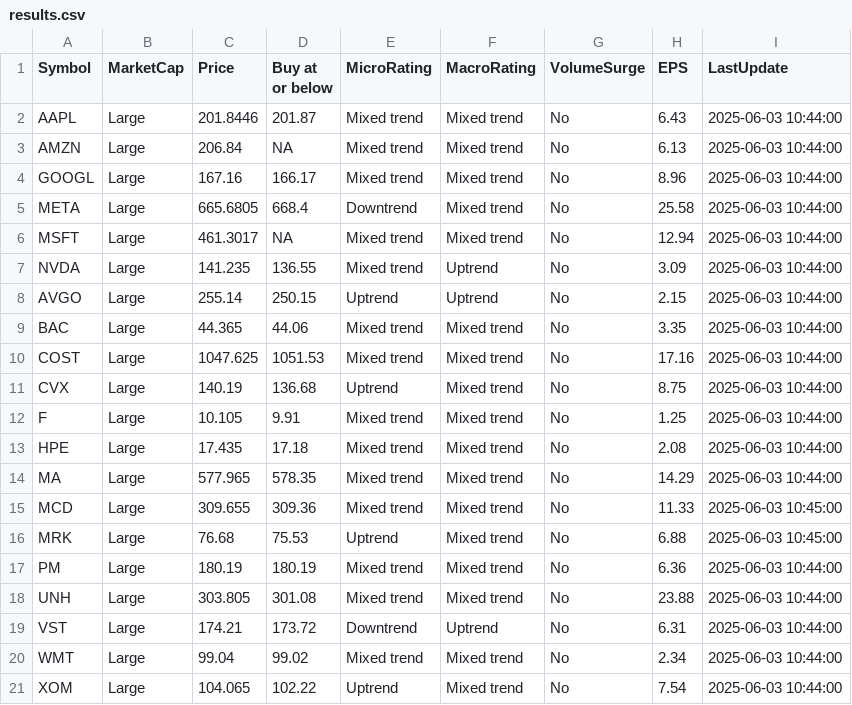
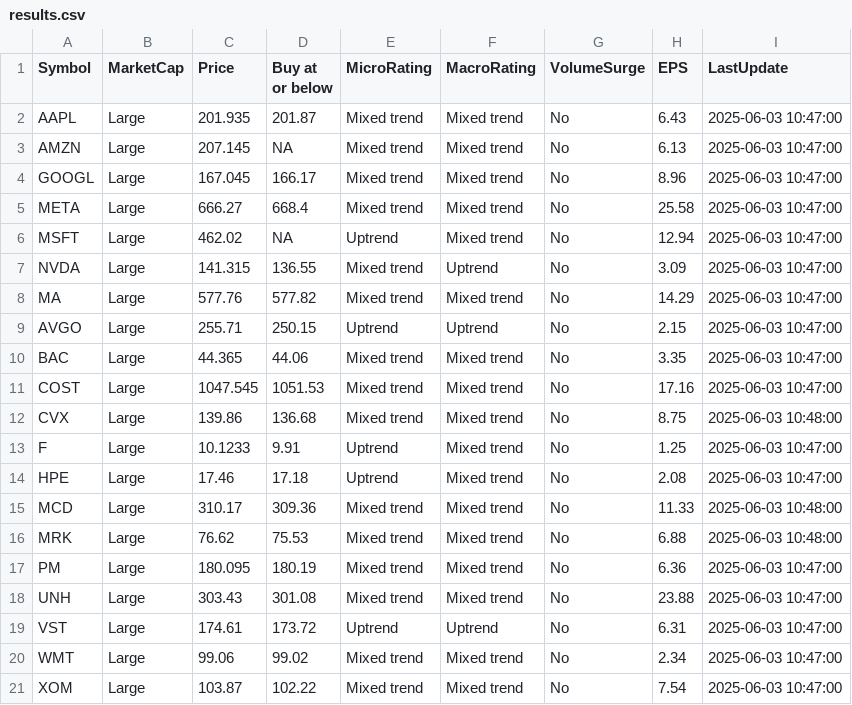
Before and after one commit to kuppal3gt/MSF, a CSV file: results.csv, drawn as a sheet.

Commit message:
Auto-update results at Tue Jun  3 10:51:01 EDT 2025

```diff
--- a/results.csv
+++ b/results.csv
@@ -1,21 +1,21 @@
 "Symbol","MarketCap","Price","Buy at or below","MicroRating","MacroRating","VolumeSurge","EPS","LastUpdate"
-"AAPL","Large",201.8446,201.87,"Mixed trend","Mixed trend","No",6.43,"2025-06-03 10:44:00"
-"AMZN","Large",206.84,NA,"Mixed trend","Mixed trend","No",6.13,"2025-06-03 10:44:00"
-"GOOGL","Large",167.16,166.17,"Mixed trend","Mixed trend","No",8.96,"2025-06-03 10:44:00"
-"META","Large",665.6805,668.4,"Downtrend","Mixed trend","No",25.58,"2025-06-03 10:44:00"
-"MSFT","Large",461.3017,NA,"Mixed trend","Mixed trend","No",12.94,"2025-06-03 10:44:00"
-"NVDA","Large",141.235,136.55,"Mixed trend","Uptrend","No",3.09,"2025-06-03 10:44:00"
-"AVGO","Large",255.14,250.15,"Uptrend","Uptrend","No",2.15,"2025-06-03 10:44:00"
-"BAC","Large",44.365,44.06,"Mixed trend","Mixed trend","No",3.35,"2025-06-03 10:44:00"
-"COST","Large",1047.625,1051.53,"Mixed trend","Mixed trend","No",17.16,"2025-06-03 10:44:00"
-"CVX","Large",140.19,136.68,"Uptrend","Mixed trend","No",8.75,"2025-06-03 10:44:00"
-"F","Large",10.105,9.91,"Mixed trend","Mixed trend","No",1.25,"2025-06-03 10:44:00"
-"HPE","Large",17.435,17.18,"Mixed trend","Mixed trend","No",2.08,"2025-06-03 10:44:00"
-"MA","Large",577.965,578.35,"Mixed trend","Mixed trend","No",14.29,"2025-06-03 10:44:00"
-"MCD","Large",309.655,309.36,"Mixed trend","Mixed trend","No",11.33,"2025-06-03 10:45:00"
-"MRK","Large",76.68,75.53,"Uptrend","Mixed trend","No",6.88,"2025-06-03 10:45:00"
-"PM","Large",180.19,180.19,"Mixed trend","Mixed trend","No",6.36,"2025-06-03 10:44:00"
-"UNH","Large",303.805,301.08,"Mixed trend","Mixed trend","No",23.88,"2025-06-03 10:44:00"
-"VST","Large",174.21,173.72,"Downtrend","Uptrend","No",6.31,"2025-06-03 10:44:00"
-"WMT","Large",99.04,99.02,"Mixed trend","Mixed trend","No",2.34,"2025-06-03 10:44:00"
-"XOM","Large",104.065,102.22,"Uptrend","Mixed trend","No",7.54,"2025-06-03 10:44:00"
+"AAPL","Large",201.935,201.87,"Mixed trend","Mixed trend","No",6.43,"2025-06-03 10:47:00"
+"AMZN","Large",207.145,NA,"Mixed trend","Mixed trend","No",6.13,"2025-06-03 10:47:00"
+"GOOGL","Large",167.045,166.17,"Mixed trend","Mixed trend","No",8.96,"2025-06-03 10:47:00"
+"META","Large",666.27,668.4,"Mixed trend","Mixed trend","No",25.58,"2025-06-03 10:47:00"
+"MSFT","Large",462.02,NA,"Uptrend","Mixed trend","No",12.94,"2025-06-03 10:47:00"
+"NVDA","Large",141.315,136.55,"Mixed trend","Uptrend","No",3.09,"2025-06-03 10:47:00"
+"MA","Large",577.76,577.82,"Mixed trend","Mixed trend","No",14.29,"2025-06-03 10:47:00"
+"AVGO","Large",255.71,250.15,"Uptrend","Uptrend","No",2.15,"2025-06-03 10:47:00"
+"BAC","Large",44.365,44.06,"Mixed trend","Mixed trend","No",3.35,"2025-06-03 10:47:00"
+"COST","Large",1047.545,1051.53,"Mixed trend","Mixed trend","No",17.16,"2025-06-03 10:47:00"
+"CVX","Large",139.86,136.68,"Mixed trend","Mixed trend","No",8.75,"2025-06-03 10:48:00"
+"F","Large",10.1233,9.91,"Uptrend","Mixed trend","No",1.25,"2025-06-03 10:47:00"
+"HPE","Large",17.46,17.18,"Uptrend","Mixed trend","No",2.08,"2025-06-03 10:47:00"
+"MCD","Large",310.17,309.36,"Mixed trend","Mixed trend","No",11.33,"2025-06-03 10:48:00"
+"MRK","Large",76.62,75.53,"Mixed trend","Mixed trend","No",6.88,"2025-06-03 10:48:00"
+"PM","Large",180.095,180.19,"Mixed trend","Mixed trend","No",6.36,"2025-06-03 10:47:00"
+"UNH","Large",303.43,301.08,"Mixed trend","Mixed trend","No",23.88,"2025-06-03 10:47:00"
+"VST","Large",174.61,173.72,"Uptrend","Uptrend","No",6.31,"2025-06-03 10:47:00"
+"WMT","Large",99.06,99.02,"Mixed trend","Mixed trend","No",2.34,"2025-06-03 10:47:00"
+"XOM","Large",103.87,102.22,"Mixed trend","Mixed trend","No",7.54,"2025-06-03 10:47:00"
```
Also changed, not shown: results_basic.csv, results_essential.csv, 1 other file.
